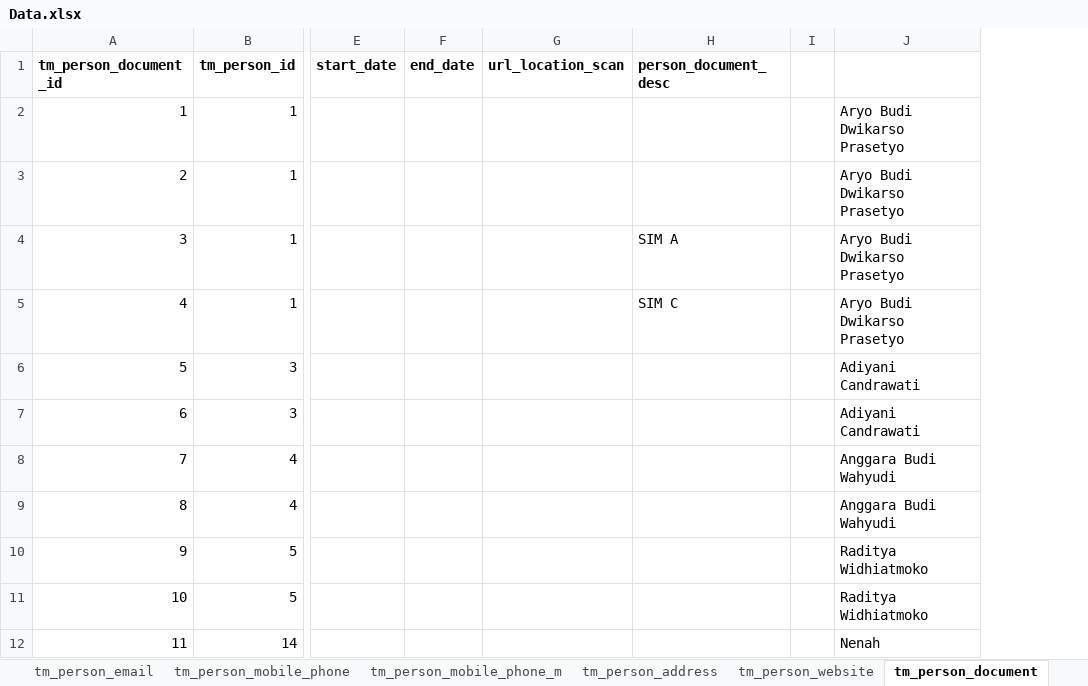
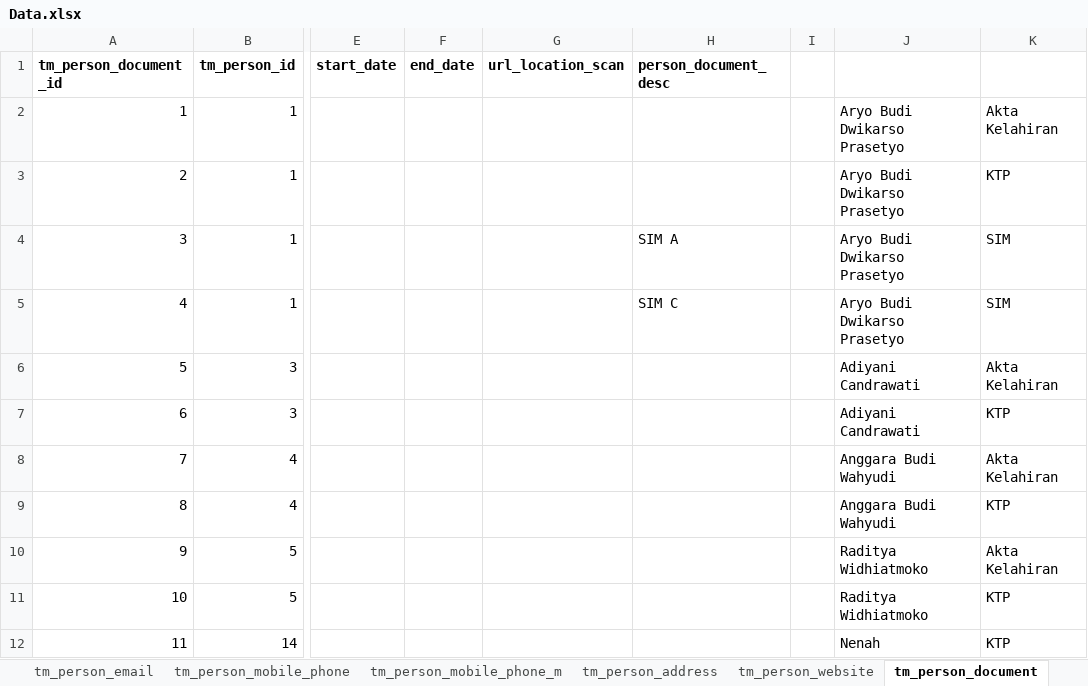
Before and after one commit to aryobd/Databases, an Excel workbook: Data.xlsx, sheet tm_person_document, drawn as a sheet; only a part is shown, gaps mark what is left out; values as stored, in another font and other column widths than the file's, no borders; the diff names each change by its address in the sheet, - before the commit and + after, or states it on an @@ line.

```diff
--- a/Data.xlsx (sheet tm_person_document)
+++ b/Data.xlsx (sheet tm_person_document)
+column K, rows 2-12: Akta Kelahiran | KTP | SIM | SIM | Akta Kelahiran | KTP | Akta Kelahiran | KTP | Akta Kelahiran | KTP | KTP
```
Also changed, not shown: sheet tm_person_education, sheet tm_person_father, sheet tm_person_mother, 2 other files.
